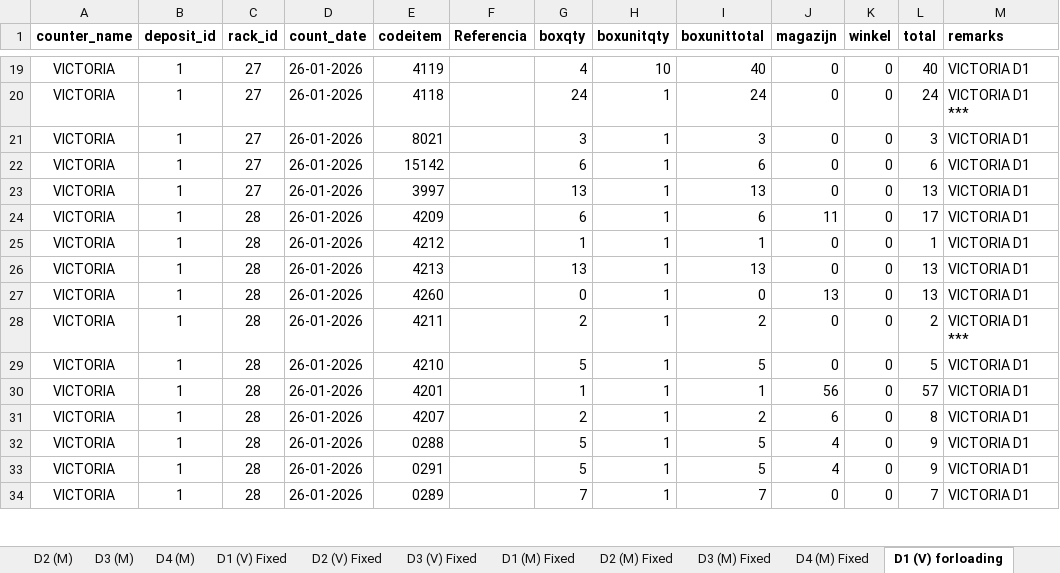
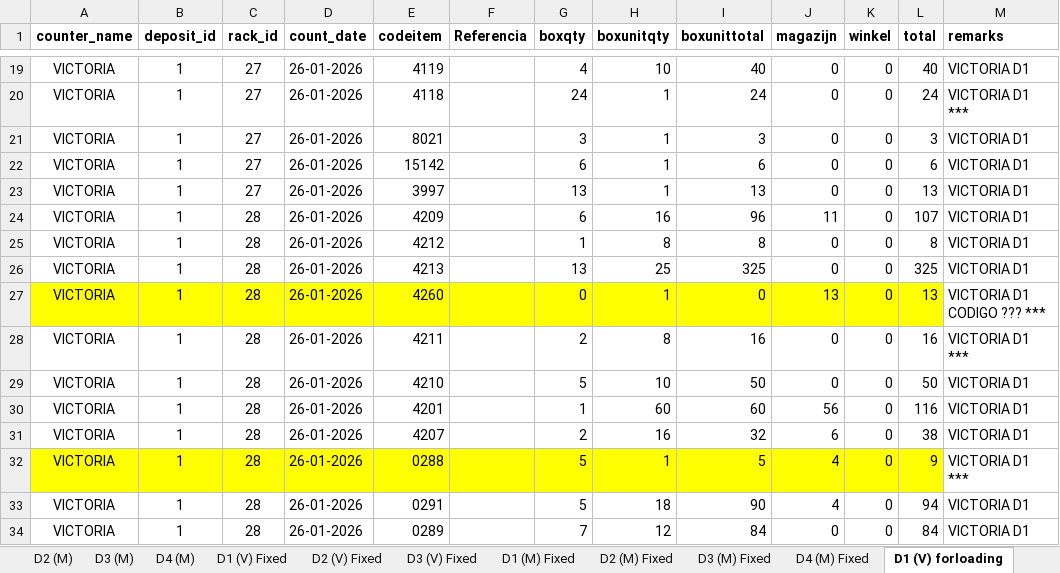
Before and after one commit to angelrgonzalezg/inventariovlm, an Excel workbook: csv/Inventario 2026 CJ Electrical Supply With Description.xlsx, sheet D1 (V) forloading, drawn as a sheet; only a part is shown, gaps mark what is left out; values as stored, in another font and other column widths than the file's, no borders; 1 other sheet too large or unreadable and not compared; the diff covers the shown part only; the diff names each change by its address in the sheet, - before the commit and + after, or states it on an @@ line.

```diff
--- a/csv/Inventario 2026 CJ Electrical Supply With Description.xlsx (sheet D1 (V) forloading)
+++ b/csv/Inventario 2026 CJ Electrical Supply With Description.xlsx (sheet D1 (V) forloading)
-H24 (boxunitqty): 1
+H24 (boxunitqty): 16
-I24 (boxunittotal): 6
+I24 (boxunittotal): 96
-L24 (total): 17
+L24 (total): 107
-H25 (boxunitqty): 1
+H25 (boxunitqty): 8
-I25 (boxunittotal): 1
+I25 (boxunittotal): 8
-L25 (total): 1
+L25 (total): 8
-H26 (boxunitqty): 1
+H26 (boxunitqty): 25
-I26 (boxunittotal): 13
+I26 (boxunittotal): 325
-L26 (total): 13
+L26 (total): 325
-A27:L27 fill: none
+A27:L27 fill: #FFFF00
-M27 (remarks): VICTORIA D1
+M27 (remarks): VICTORIA D1 CODIGO ??? ***
-H28 (boxunitqty): 1
+H28 (boxunitqty): 8
-I28 (boxunittotal): 2
+I28 (boxunittotal): 16
-L28 (total): 2
+L28 (total): 16
-H29 (boxunitqty): 1
+H29 (boxunitqty): 10
-I29 (boxunittotal): 5
+I29 (boxunittotal): 50
-L29 (total): 5
+L29 (total): 50
-H30 (boxunitqty): 1
+H30 (boxunitqty): 60
-I30 (boxunittotal): 1
+I30 (boxunittotal): 60
-L30 (total): 57
+L30 (total): 116
-H31 (boxunitqty): 1
+H31 (boxunitqty): 16
-I31 (boxunittotal): 2
+I31 (boxunittotal): 32
-L31 (total): 8
+L31 (total): 38
-A32:L32 fill: none
+A32:L32 fill: #FFFF00
-M32 (remarks): VICTORIA D1
+M32 (remarks): VICTORIA D1 ***
-H33 (boxunitqty): 1
+H33 (boxunitqty): 18
-I33 (boxunittotal): 5
+I33 (boxunittotal): 90
-L33 (total): 9
+L33 (total): 94
-H34 (boxunitqty): 1
+H34 (boxunitqty): 12
-I34 (boxunittotal): 7
+I34 (boxunittotal): 84
-L34 (total): 7
+L34 (total): 84
```
Also changed, not shown: 12 edited cells and cell formats elsewhere in this sheet, sheet D3 (M) forloading, sheet D2 (M) forloading, sheet D1 (M) forloading, other sheet tabs, 23 other files.
